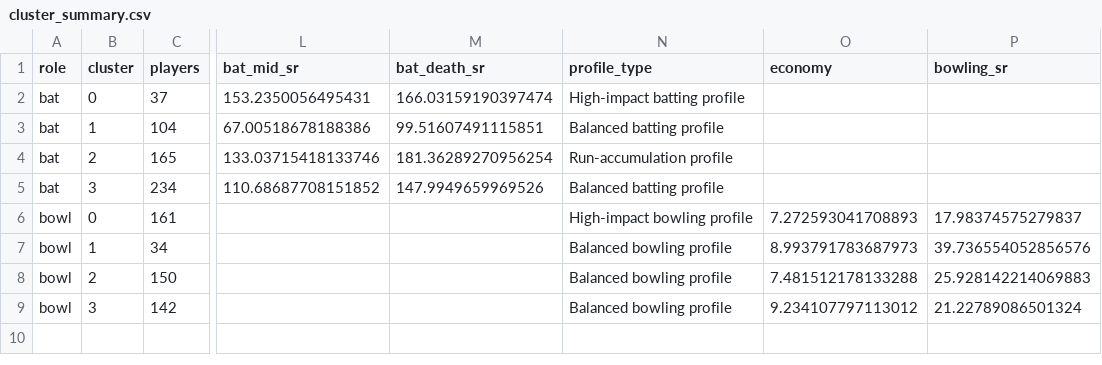
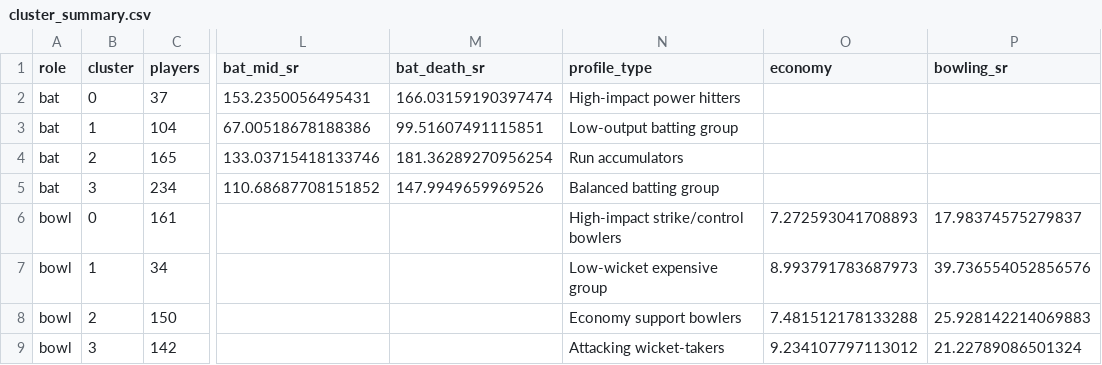
Before and after one commit to rajvi-git/ipl_scouting, a CSV file: reports/scouting/cluster_summary.csv, drawn as a sheet; only a part is shown, gaps mark what is left out; the diff names each change by its address in the sheet, - before the commit and + after, or states it on an @@ line.

```diff
--- a/reports/scouting/cluster_summary.csv
+++ b/reports/scouting/cluster_summary.csv
-N2 (profile_type): High-impact batting profile
+N2 (profile_type): High-impact power hitters
-N3 (profile_type): Balanced batting profile
+N3 (profile_type): Low-output batting group
-N4 (profile_type): Run-accumulation profile
+N4 (profile_type): Run accumulators
-N5 (profile_type): Balanced batting profile
+N5 (profile_type): Balanced batting group
-N6 (profile_type): High-impact bowling profile
+N6 (profile_type): High-impact strike/control bowlers
-N7 (profile_type): Balanced bowling profile
+N7 (profile_type): Low-wicket expensive group
-N8 (profile_type): Balanced bowling profile
+N8 (profile_type): Economy support bowlers
-N9 (profile_type): Balanced bowling profile
+N9 (profile_type): Attacking wicket-takers
```
Also changed, not shown: reports/scouting/domestic_candidates_scored.csv, reports/scouting/player_profiles_with_clusters.csv, 8 other files.
